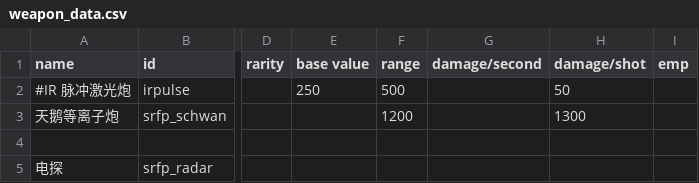
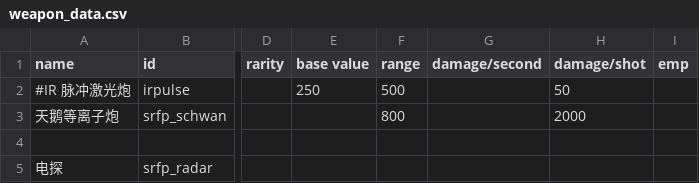
Before and after one commit to Goatland/SRFP, a CSV file: data/weapons/weapon_data.csv, drawn as a sheet; only a part is shown, gaps mark what is left out; the diff names each change by its address in the sheet, - before the commit and + after, or states it on an @@ line.

```diff
--- a/data/weapons/weapon_data.csv
+++ b/data/weapons/weapon_data.csv
-F3 (range): 1200
+F3 (range): 800
-H3 (damage/shot): 1300
+H3 (damage/shot): 2000
```
Also changed, not shown: data/campaign/industries.csv, data/campaign/rules.csv, 3 other files.
